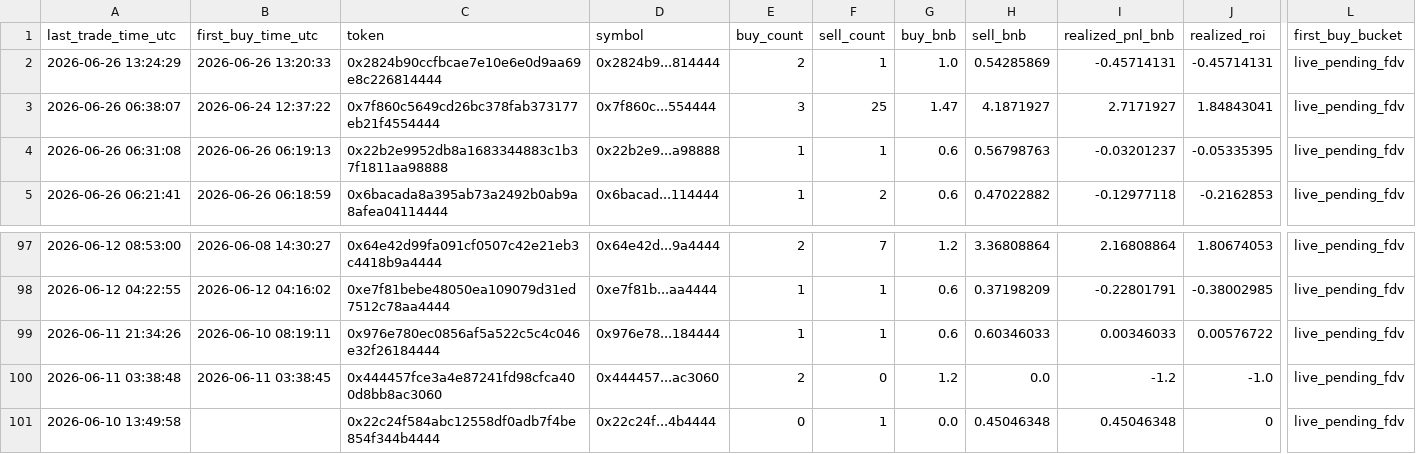
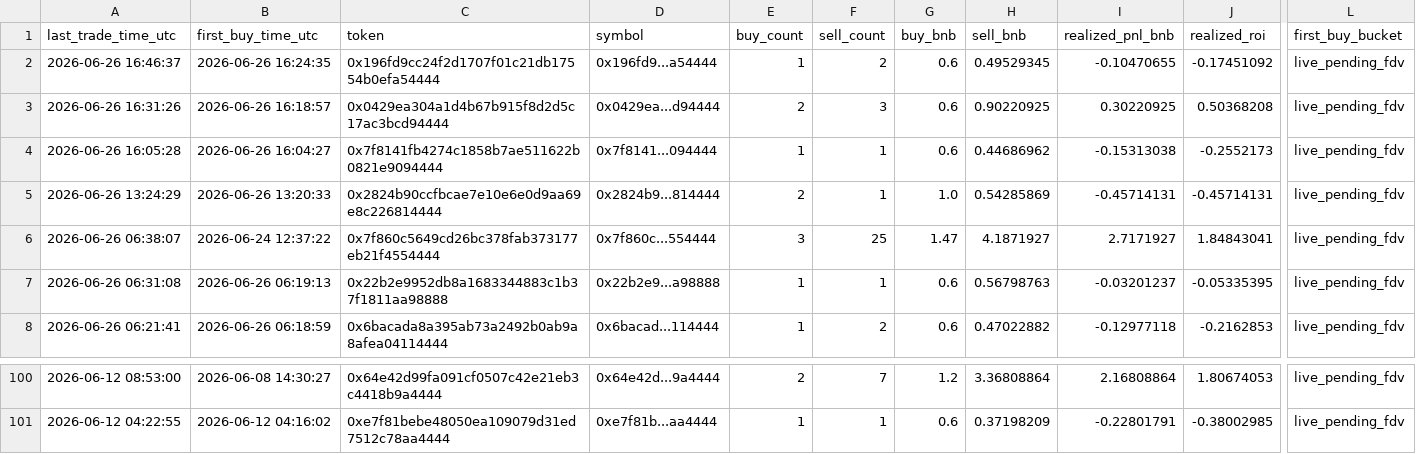
Before and after one commit to hahahakang/bsc-fourmeme-analysis-live, a CSV file: data/live_recent_positions.csv, drawn as a sheet; only a part is shown, gaps mark what is left out; removed rows and columns are numbered as before the commit, all else as after; rows hold the shown columns only; the diff names each change by its address in the sheet, - before the commit and + after, or states it on an @@ line.

```diff
--- a/data/live_recent_positions.csv
+++ b/data/live_recent_positions.csv
+row 2: 2026-06-26 16:46:37 | 2026-06-26 16:24:35 | 0x196fd9cc24f2d1707f01c21db17554b0efa54444 | 0x196fd9...a54444 | 1 | 2 | 0.6 | 0.49529345 | -0.10470655 | -0.17451092 | live_pending_fdv
+row 3: 2026-06-26 16:31:26 | 2026-06-26 16:18:57 | 0x0429ea304a1d4b67b915f8d2d5c17ac3bcd94444 | 0x0429ea...d94444 | 2 | 3 | 0.6 | 0.90220925 | 0.30220925 | 0.50368208 | live_pending_fdv
+row 4: 2026-06-26 16:05:28 | 2026-06-26 16:04:27 | 0x7f8141fb4274c1858b7ae511622b0821e9094444 | 0x7f8141...094444 | 1 | 1 | 0.6 | 0.44686962 | -0.15313038 | -0.2552173 | live_pending_fdv
-row 99: 2026-06-11 21:34:26 | 2026-06-10 08:19:11 | 0x976e780ec0856af5a522c5c4c046e32f26184444 | 0x976e78...184444 | 1 | 1 | 0.6 | 0.60346033 | 0.00346033 | 0.00576722 | live_pending_fdv
-row 100: 2026-06-11 03:38:48 | 2026-06-11 03:38:45 | 0x444457fce3a4e87241fd98cfca400d8bb8ac3060 | 0x444457...ac3060 | 2 | 0 | 1.2 | 0.0 | -1.2 | -1.0 | live_pending_fdv
-row 101: 2026-06-10 13:49:58 |  | 0x22c24f584abc12558df0adb7f4be854f344b4444 | 0x22c24f...4b4444 | 0 | 1 | 0.0 | 0.45046348 | 0.45046348 | 0 | live_pending_fdv
```
Also changed, not shown: data/live_events.csv, data/live_recent_buys.csv, 5 other files.
